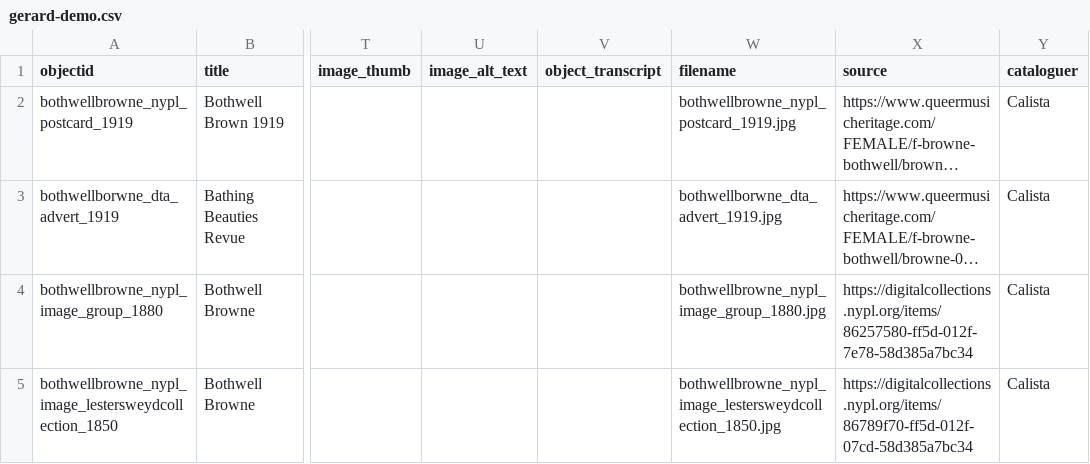
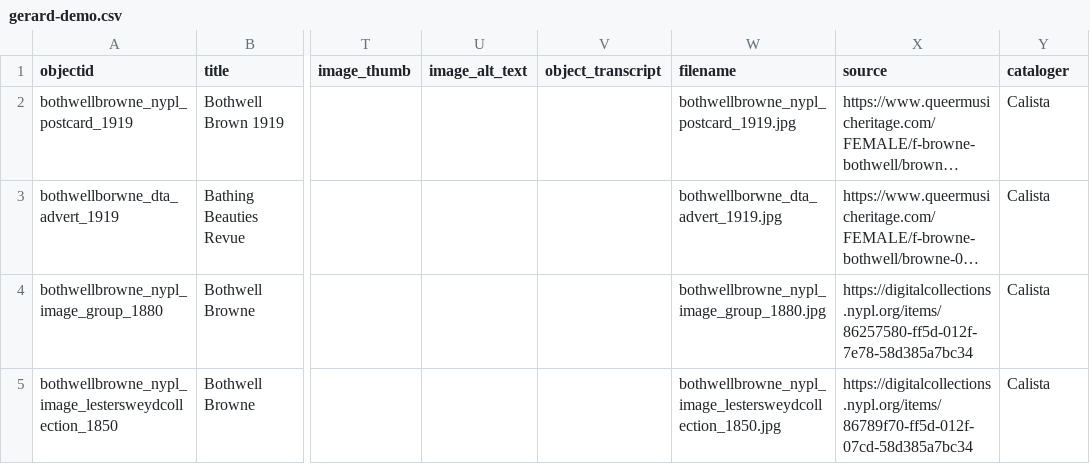
Before and after one commit to LIBDSCI350m-Fall25/gerard-demo, a CSV file: _data/gerard-demo.csv, drawn as a sheet; only a part is shown, gaps mark what is left out; long unchanged cells end in …; the diff names each change by its address in the sheet, - before the commit and + after, or states it on an @@ line.

```diff
--- a/_data/gerard-demo.csv
+++ b/_data/gerard-demo.csv
-Y1: cataloguer
+Y1: cataloger
```
Also changed, not shown: _data/config-metadata.csv.
